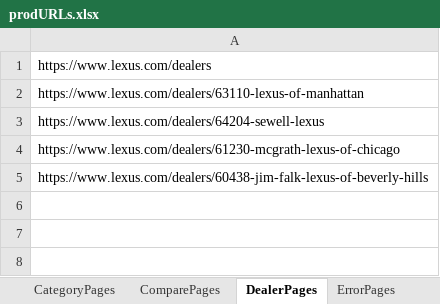
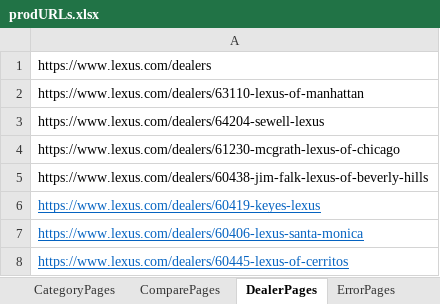
Before and after one commit to will-fregia-tm/katalon_lexc, an Excel workbook: Data Files/prodURLs.xlsx, sheet DealerPages, drawn as a sheet; values as stored, in another font and other column widths than the file's, no borders; the diff names each change by its address in the sheet, - before the commit and + after, or states it on an @@ line.

```diff
--- a/Data Files/prodURLs.xlsx (sheet DealerPages)
+++ b/Data Files/prodURLs.xlsx (sheet DealerPages)
+row 6: https://www.lexus.com/dealers/60419-keyes-lexus
+row 7: https://www.lexus.com/dealers/60406-lexus-santa-monica
+row 8: https://www.lexus.com/dealers/60445-lexus-of-cerritos
```
Also changed, not shown: Data Files/reviewLog.xlsx, Data Files/reviewURLs.xlsx, 6 other files.
